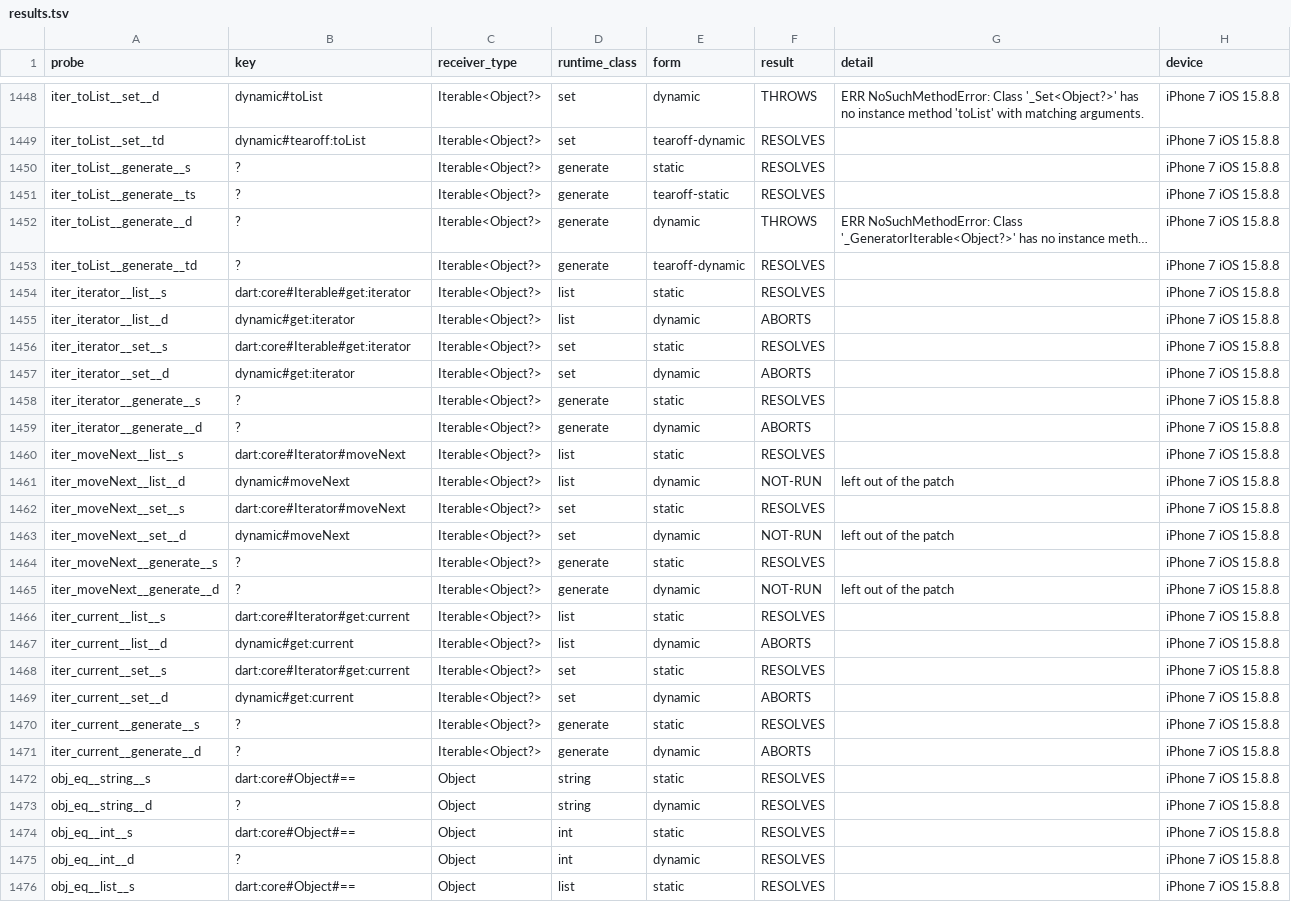
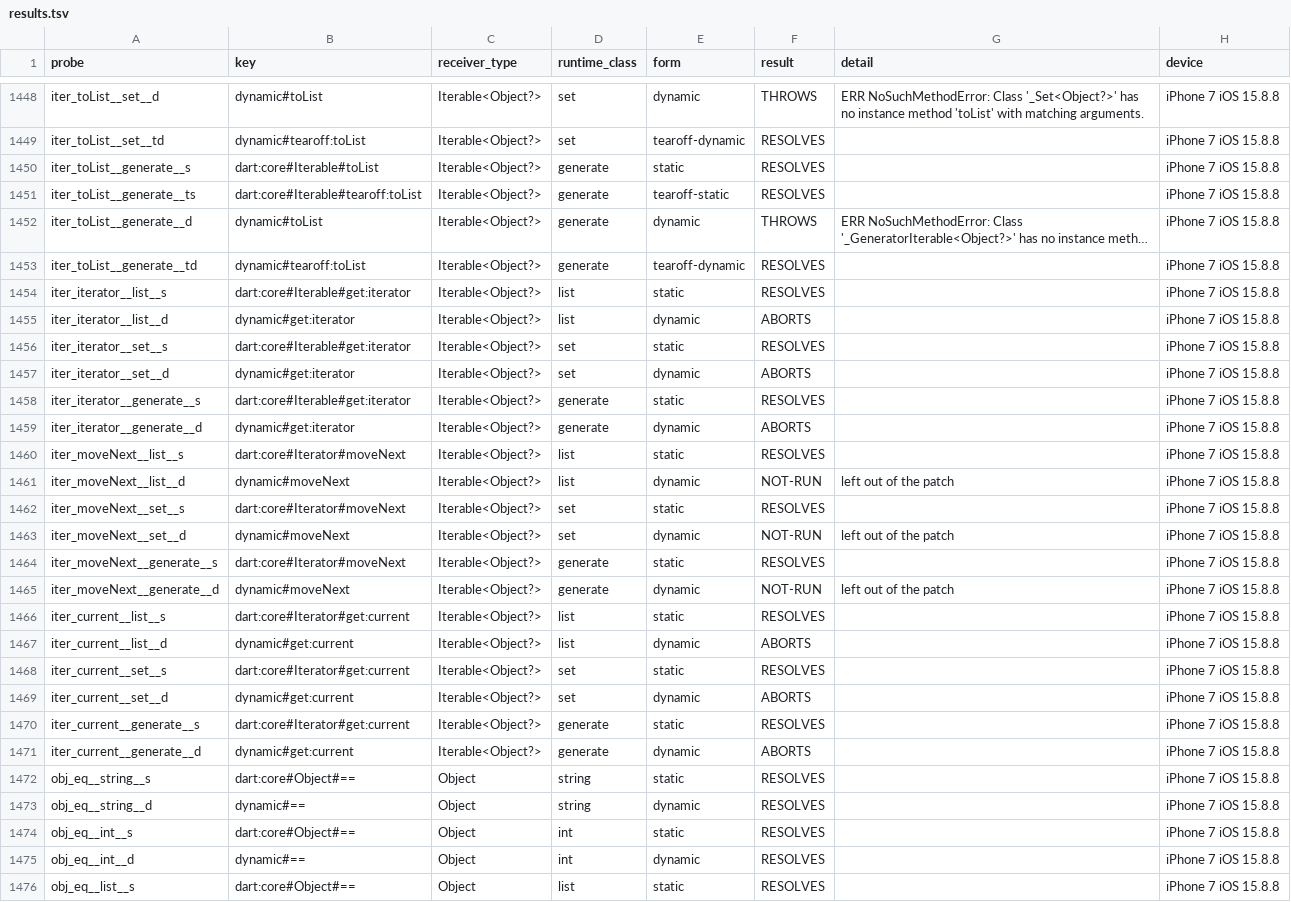
Before and after one commit to mml555/shorebird, a TSV file: selfhost/engine/route_b/device_run/sdk_members/result/results.tsv, drawn as a sheet; only a part is shown, gaps mark what is left out; long unchanged cells end in …; the diff covers the shown part only; the diff names each change by its address in the sheet, - before the commit and + after, or states it on an @@ line.

Commit message:
selfhost(route_b): key every device probe, add evidence columns, label host-only verdicts, state the scope
Probes with no host key take their siblings' key (dynamic: the selector); tables.py and compare.py stop on an unkeyed probe. members.tsv gets probe and class counts and a thin flag, CRASH(host) is its own verdict, RESULT.md opens with the scope. release_probe.sh and bin/release.sh pass the API key to curl through a file descriptor.

```diff
--- a/selfhost/engine/route_b/device_run/sdk_members/result/results.tsv
+++ b/selfhost/engine/route_b/device_run/sdk_members/result/results.tsv
-B1450 (key): ?
+B1450 (key): dart:core#Iterable#toList
-B1451 (key): ?
+B1451 (key): dart:core#Iterable#tearoff:toList
-B1452 (key): ?
+B1452 (key): dynamic#toList
-B1453 (key): ?
+B1453 (key): dynamic#tearoff:toList
-B1458 (key): ?
+B1458 (key): dart:core#Iterable#get:iterator
-B1459 (key): ?
+B1459 (key): dynamic#get:iterator
-B1464 (key): ?
+B1464 (key): dart:core#Iterator#moveNext
-B1465 (key): ?
+B1465 (key): dynamic#moveNext
-B1470 (key): ?
+B1470 (key): dart:core#Iterator#get:current
-B1471 (key): ?
+B1471 (key): dynamic#get:current
-B1473 (key): ?
+B1473 (key): dynamic#==
-B1475 (key): ?
+B1475 (key): dynamic#==
```
Also changed, not shown: 187 edited cells elsewhere in this file, selfhost/engine/route_b/device_run/sdk_members/result/members.tsv, 9 other files.
